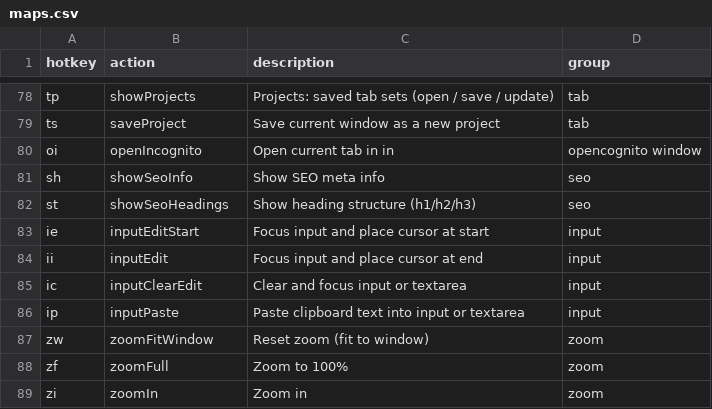
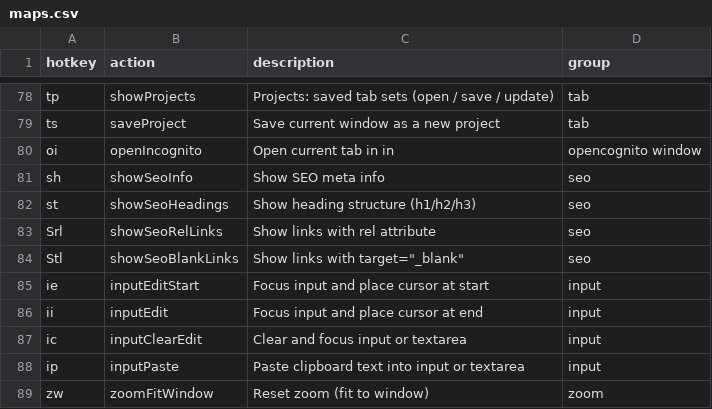
Before and after one commit to seriiserii825/chrome-vimium-c, a CSV file: maps.csv, drawn as a sheet; only a part is shown, gaps mark what is left out; the shorter side is filled out with more unchanged rows.

Commit message:
feat: show rel and target links

```diff
--- a/maps.csv
+++ b/maps.csv
@@ -82,2 +82,4 @@ sh,showSeoInfo,Show SEO meta info,seo
 st,showSeoHeadings,Show heading structure (h1/h2/h3),seo
+Srl,showSeoRelLinks,Show links with rel attribute,seo
+Stl,showSeoBlankLinks,Show links with target="_blank",seo
 ie,inputEditStart,Focus input and place cursor at start,input
```
Also changed, not shown: 4 other files.
